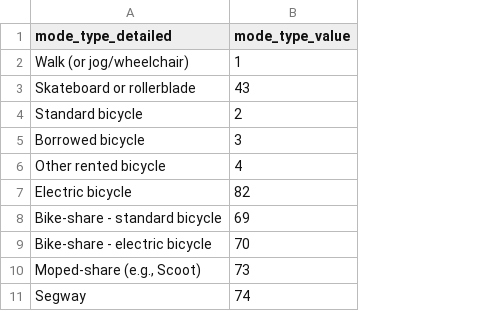
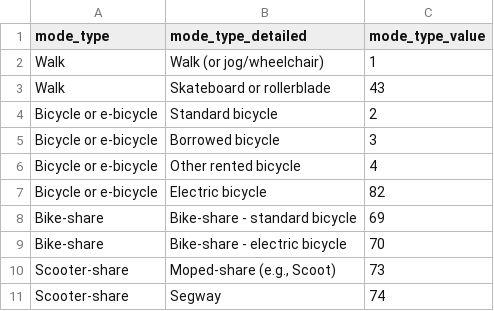
Before and after one commit to Metropolitan-Council/metc.tbi.helper, a CSV file: data-raw/mode_type_hierarchy.csv, drawn as a sheet; only a part is shown; the diff names each change by its address in the sheet, - before the commit and + after, or states it on an @@ line.

Commit message:
refreshed data object and metadata

```diff
--- a/data-raw/mode_type_hierarchy.csv
+++ b/data-raw/mode_type_hierarchy.csv
+column A (mode_type), rows 2-11: Walk | Walk | Bicycle or e-bicycle | Bicycle or e-bicycle | Bicycle or e-bicycle | Bicycle or e-bicycle | Bike-share | Bike-share | Scooter-share | Scooter-share
```
Also changed, not shown: 5 other files.
